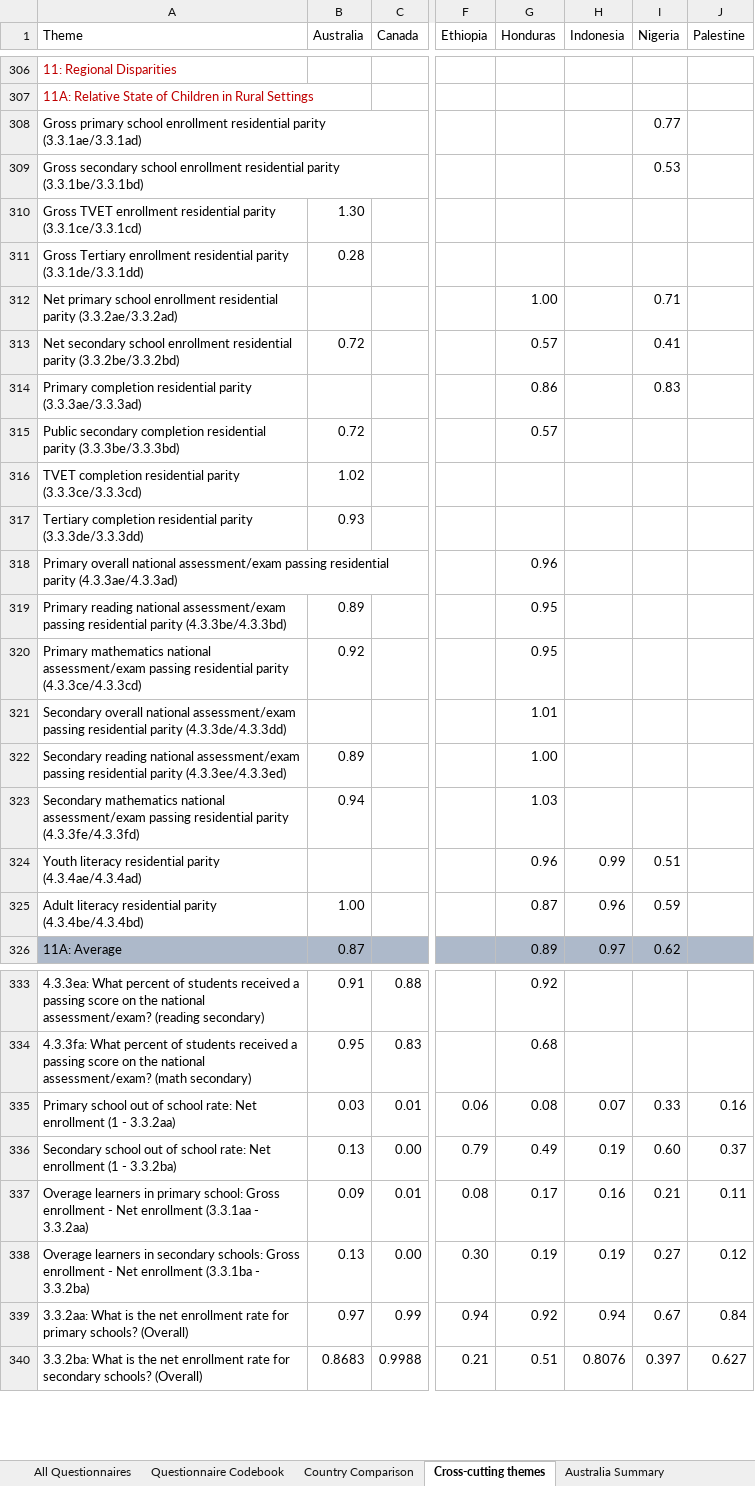
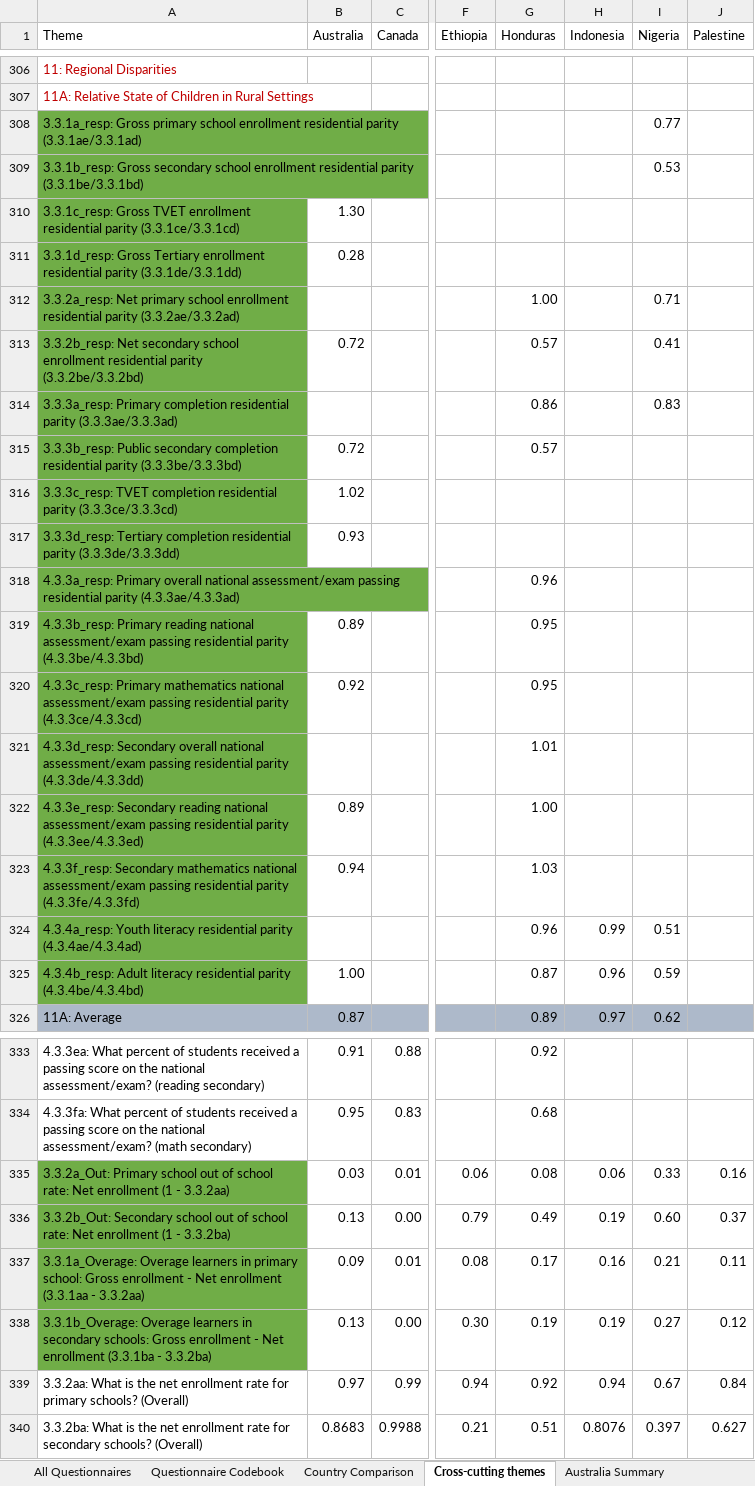
Before and after one commit to okfn/rtei, an Excel workbook: data/rtei_data_2016.xlsx, sheet Cross-cutting themes, drawn as a sheet; only a part is shown, gaps mark what is left out; values as stored, in another font and other column widths than the file's, no borders; 1 other sheet too large or unreadable and not compared; the diff covers the shown part only; the diff names each change by its address in the sheet, - before the commit and + after, or states it on an @@ line.

Commit message:
Update data with new indicators
These indicators have been created specifically for these on the
cros-cutting themes that were computed and did not have a code or refer
to an existing indicator in All Questionnaires.
Two new modifiers added, _Overage, _Out.

There are discrepancies between the values in the "Cross-cutting themes"
sheet and the "All Questionnaires" one. For instance, taking Australia:

3.3.1b_Overage:

"All Questionaires":LY5 -> 0.5075 (which we round to 0.51)
"Cross-cutting themes":B338 -> 0.13

3.3.1c_resp:

"All Questionaires":NI5 -> 1.54
"Cross-cutting themes":B310 -> 1.30

```diff
--- a/data/rtei_data_2016.xlsx (sheet Cross-cutting themes)
+++ b/data/rtei_data_2016.xlsx (sheet Cross-cutting themes)
-A308 (Theme): Gross primary…
+A308 (Theme): 3.3.1a_resp: Gross primary…
-A308:A325 fill: none
+A308:A325 fill: #70AD47
-A309 (Theme): Gross secondary…
+A309 (Theme): 3.3.1b_resp: Gross secondary…
-A310 (Theme): Gross TVET…
+A310 (Theme): 3.3.1c_resp: Gross TVET…
-A311 (Theme): Gross Tertiary…
+A311 (Theme): 3.3.1d_resp: Gross Tertiary…
-A312 (Theme): Net primary…
+A312 (Theme): 3.3.2a_resp: Net primary…
-A313 (Theme): Net secondary…
+A313 (Theme): 3.3.2b_resp: Net secondary…
-A314 (Theme): Primary completion…
+A314 (Theme): 3.3.3a_resp: Primary completion…
-A315 (Theme): Public secondary…
+A315 (Theme): 3.3.3b_resp: Public secondary…
-A316 (Theme): TVET completion…
+A316 (Theme): 3.3.3c_resp: TVET completion…
-A317 (Theme): Tertiary completion…
+A317 (Theme): 3.3.3d_resp: Tertiary completion…
-A318 (Theme): Primary overall…
+A318 (Theme): 4.3.3a_resp: Primary overall…
-A319 (Theme): Primary reading…
+A319 (Theme): 4.3.3b_resp: Primary reading…
-A320 (Theme): Primary mathematics…
+A320 (Theme): 4.3.3c_resp: Primary mathematics…
-A321 (Theme): Secondary overall…
+A321 (Theme): 4.3.3d_resp: Secondary overall…
-A322 (Theme): Secondary reading…
+A322 (Theme): 4.3.3e_resp: Secondary reading…
-A323 (Theme): Secondary mathematics…
+A323 (Theme): 4.3.3f_resp: Secondary mathematics…
-A324 (Theme): Youth literacy…
+A324 (Theme): 4.3.4a_resp: Youth literacy…
-A325 (Theme): Adult literacy…
+A325 (Theme): 4.3.4b_resp: Adult literacy…
-A335 (Theme): Primary school…
+A335 (Theme): 3.3.2a_Out: Primary school…
-A335:A338 fill: none
+A335:A338 fill: #70AD47
-H335 (Indonesia): 0.07
+H335 (Indonesia): 0.06
-A336 (Theme): Secondary school…
+A336 (Theme): 3.3.2b_Out: Secondary school…
-A337 (Theme): Overage learners…
+A337 (Theme): 3.3.1a_Overage: Overage learners…
-A338 (Theme): Overage learners…
+A338 (Theme): 3.3.1b_Overage: Overage learners…
```
Also changed, not shown: 1 added row, 1 removed row, 30 edited cells and cell formats elsewhere in this sheet, sheet Country Comparison, charts or pictures, 21 other files.
